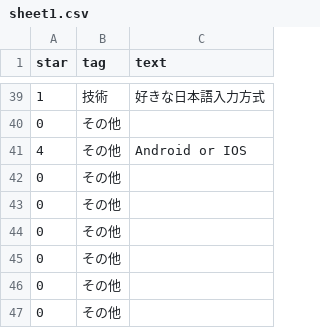
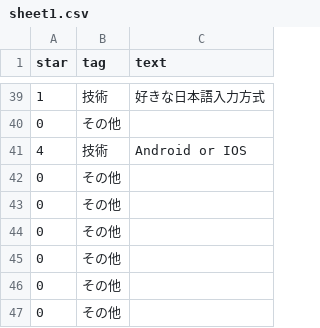
Before and after one commit to kanakanho/27Tech-topic-words, a CSV file: csv/sheet1.csv, drawn as a sheet; only a part is shown, gaps mark what is left out.

Commit message:
Import MasterData on 2024-07-11  19:29:49

```diff
--- a/csv/sheet1.csv
+++ b/csv/sheet1.csv
@@ -40,3 +40,3 @@ star,tag,text
 0,その他,
-4,その他,Android or IOS
+4,技術,Android or IOS
 0,その他,
```
